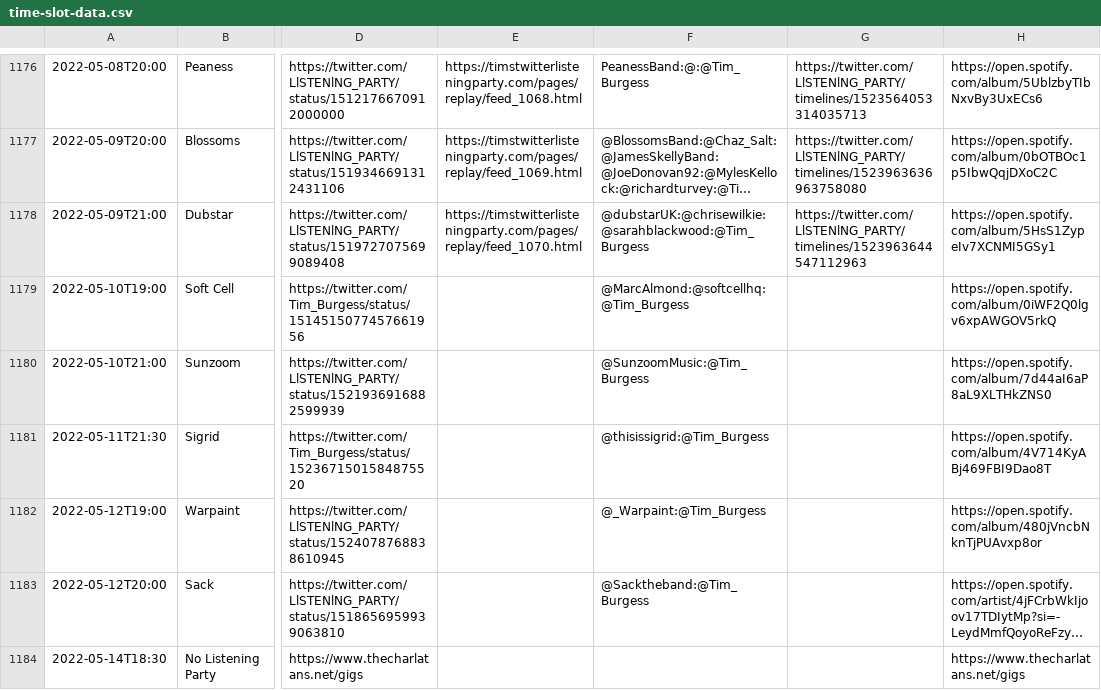
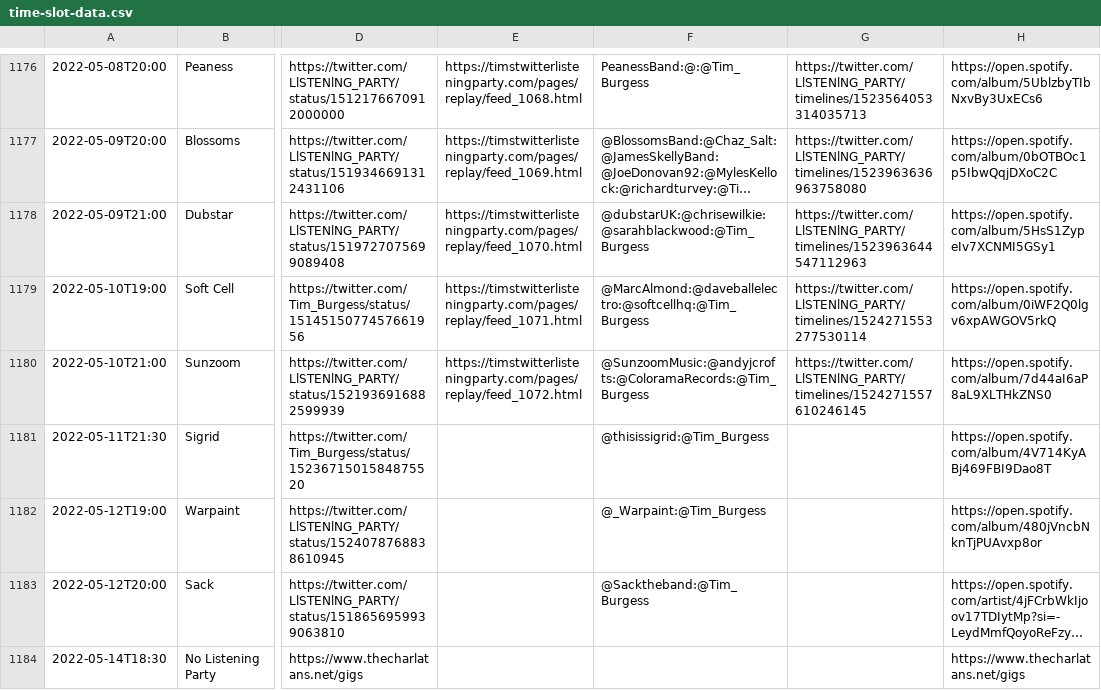
Before and after one commit to matbroughty/timstwitterlisteningparty, a CSV file: data/time-slot-data.csv, drawn as a sheet; only a part is shown, gaps mark what is left out; long unchanged cells end in …; the diff names each change by its address in the sheet, - before the commit and + after, or states it on an @@ line.

Commit message:
Added Blossoms and sundown collection_1071.html and collection_1072.html

```diff
--- a/data/time-slot-data.csv
+++ b/data/time-slot-data.csv
-E1179: (empty)
+E1179: https://timstwitterlisteningparty.com/pages/replay/feed_1071.html
-F1179: @MarcAlmond:@softcellhq:@Tim_Burgess
+F1179: @MarcAlmond:@daveballelectro:@softcellhq:@Tim_Burgess
-G1179: (empty)
+G1179: https://twitter.com/LlSTENlNG_PARTY/timelines/1524271553277530114
-E1180: (empty)
+E1180: https://timstwitterlisteningparty.com/pages/replay/feed_1072.html
-F1180: @SunzoomMusic:@Tim_Burgess
+F1180: @SunzoomMusic:@andyjcrofts:@ColoramaRecords:@Tim_Burgess
-G1180: (empty)
+G1180: https://twitter.com/LlSTENlNG_PARTY/timelines/1524271557610246145
```
Also changed, not shown: 9 other files.
